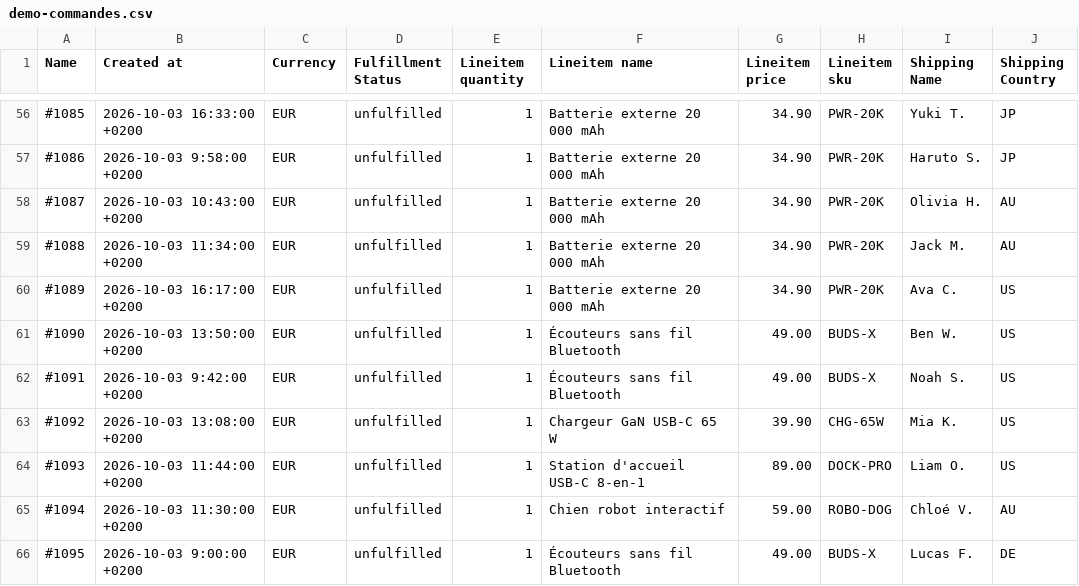
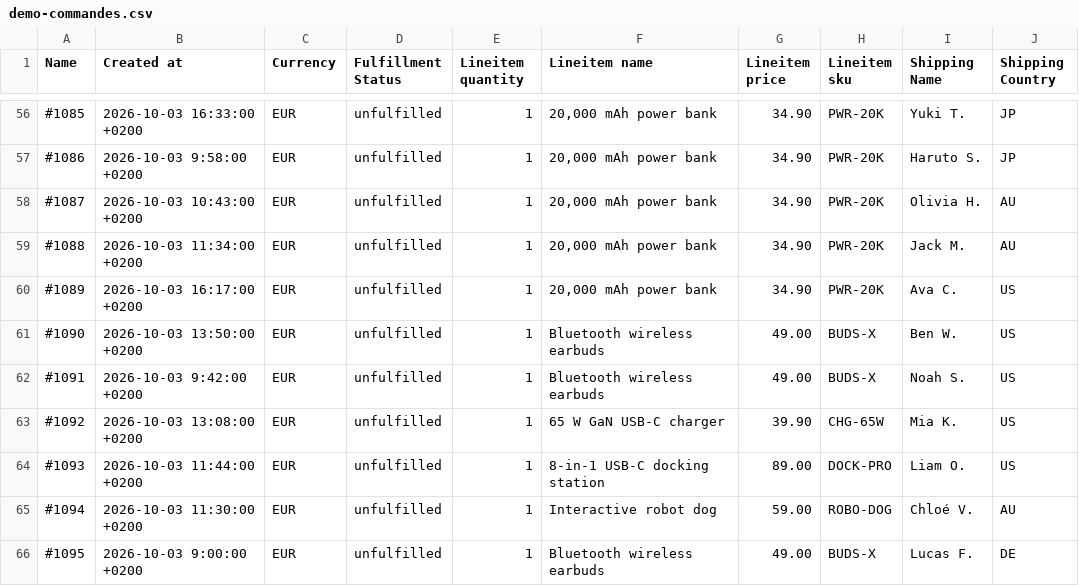
Before and after one commit to Cleo-Labs-IA/customs-classification, a CSV file: public/data/demo-commandes.csv, drawn as a sheet; only a part is shown, gaps mark what is left out; the diff covers the shown part only.

```diff
--- a/public/data/demo-commandes.csv
+++ b/public/data/demo-commandes.csv
@@ -56,11 +56,11 @@ Name,Created at,Currency,Fulfillment Status,Lineitem quantity,Lineitem name,Line
-#1085,2026-10-03 16:33:00 +0200,EUR,unfulfilled,1,Batterie externe 20 000 mAh,34.90,PWR-20K,Yuki T.,JP
-#1086,2026-10-03 9:58:00 +0200,EUR,unfulfilled,1,Batterie externe 20 000 mAh,34.90,PWR-20K,Haruto S.,JP
-#1087,2026-10-03 10:43:00 +0200,EUR,unfulfilled,1,Batterie externe 20 000 mAh,34.90,PWR-20K,Olivia H.,AU
-#1088,2026-10-03 11:34:00 +0200,EUR,unfulfilled,1,Batterie externe 20 000 mAh,34.90,PWR-20K,Jack M.,AU
-#1089,2026-10-03 16:17:00 +0200,EUR,unfulfilled,1,Batterie externe 20 000 mAh,34.90,PWR-20K,Ava C.,US
-#1090,2026-10-03 13:50:00 +0200,EUR,unfulfilled,1,Écouteurs sans fil Bluetooth,49.00,BUDS-X,Ben W.,US
-#1091,2026-10-03 9:42:00 +0200,EUR,unfulfilled,1,Écouteurs sans fil Bluetooth,49.00,BUDS-X,Noah S.,US
-#1092,2026-10-03 13:08:00 +0200,EUR,unfulfilled,1,Chargeur GaN USB-C 65 W,39.90,CHG-65W,Mia K.,US
-#1093,2026-10-03 11:44:00 +0200,EUR,unfulfilled,1,Station d'accueil USB-C 8-en-1,89.00,DOCK-PRO,Liam O.,US
-#1094,2026-10-03 11:30:00 +0200,EUR,unfulfilled,1,Chien robot interactif,59.00,ROBO-DOG,Chloé V.,AU
-#1095,2026-10-03 9:00:00 +0200,EUR,unfulfilled,1,Écouteurs sans fil Bluetooth,49.00,BUDS-X,Lucas F.,DE
+#1085,2026-10-03 16:33:00 +0200,EUR,unfulfilled,1,"20,000 mAh power bank",34.90,PWR-20K,Yuki T.,JP
+#1086,2026-10-03 9:58:00 +0200,EUR,unfulfilled,1,"20,000 mAh power bank",34.90,PWR-20K,Haruto S.,JP
+#1087,2026-10-03 10:43:00 +0200,EUR,unfulfilled,1,"20,000 mAh power bank",34.90,PWR-20K,Olivia H.,AU
+#1088,2026-10-03 11:34:00 +0200,EUR,unfulfilled,1,"20,000 mAh power bank",34.90,PWR-20K,Jack M.,AU
+#1089,2026-10-03 16:17:00 +0200,EUR,unfulfilled,1,"20,000 mAh power bank",34.90,PWR-20K,Ava C.,US
+#1090,2026-10-03 13:50:00 +0200,EUR,unfulfilled,1,Bluetooth wireless earbuds,49.00,BUDS-X,Ben W.,US
+#1091,2026-10-03 9:42:00 +0200,EUR,unfulfilled,1,Bluetooth wireless earbuds,49.00,BUDS-X,Noah S.,US
+#1092,2026-10-03 13:08:00 +0200,EUR,unfulfilled,1,65 W GaN USB-C charger,39.90,CHG-65W,Mia K.,US
+#1093,2026-10-03 11:44:00 +0200,EUR,unfulfilled,1,8-in-1 USB-C docking station,89.00,DOCK-PRO,Liam O.,US
+#1094,2026-10-03 11:30:00 +0200,EUR,unfulfilled,1,Interactive robot dog,59.00,ROBO-DOG,Chloé V.,AU
+#1095,2026-10-03 9:00:00 +0200,EUR,unfulfilled,1,Bluetooth wireless earbuds,49.00,BUDS-X,Lucas F.,DE
```
Also changed, not shown: 54 edited cells elsewhere in this file, 40 other files.
